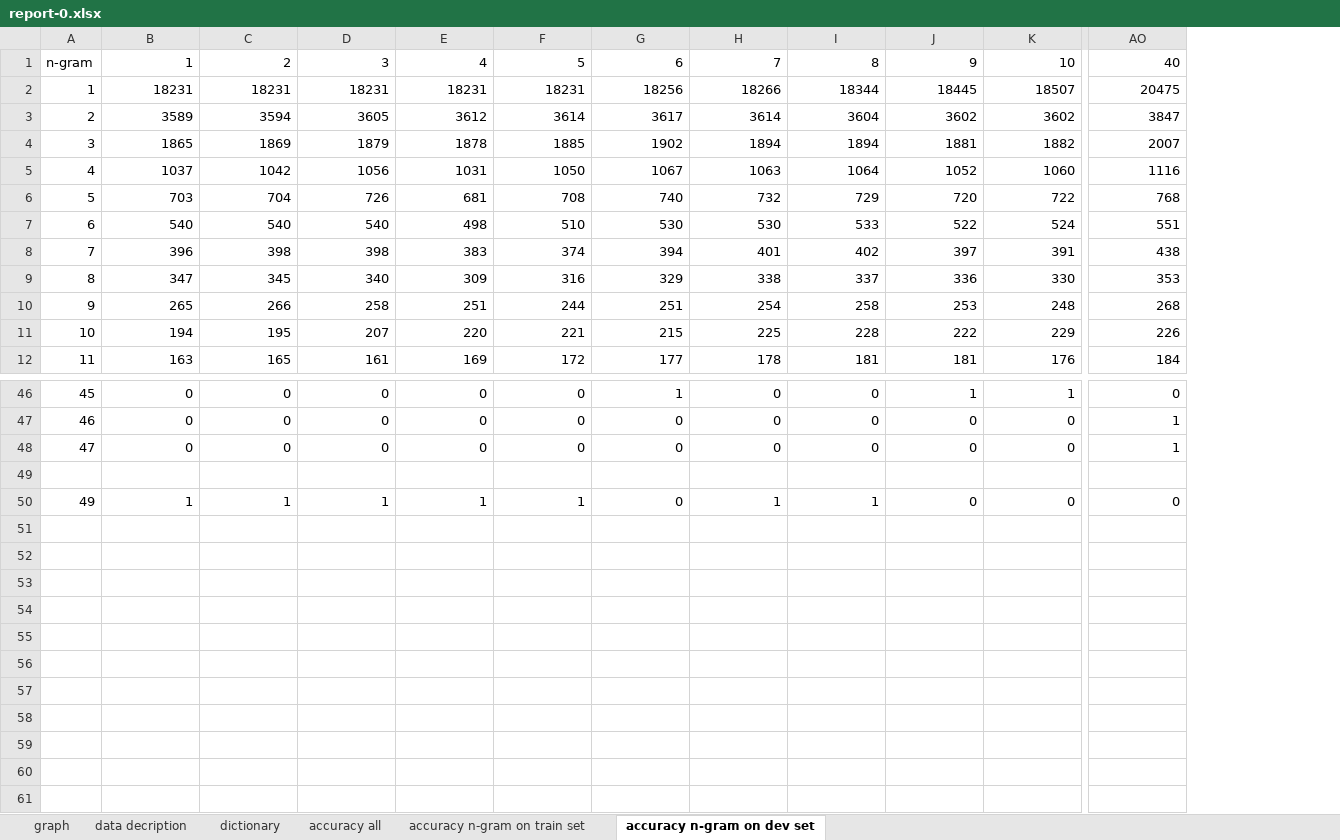
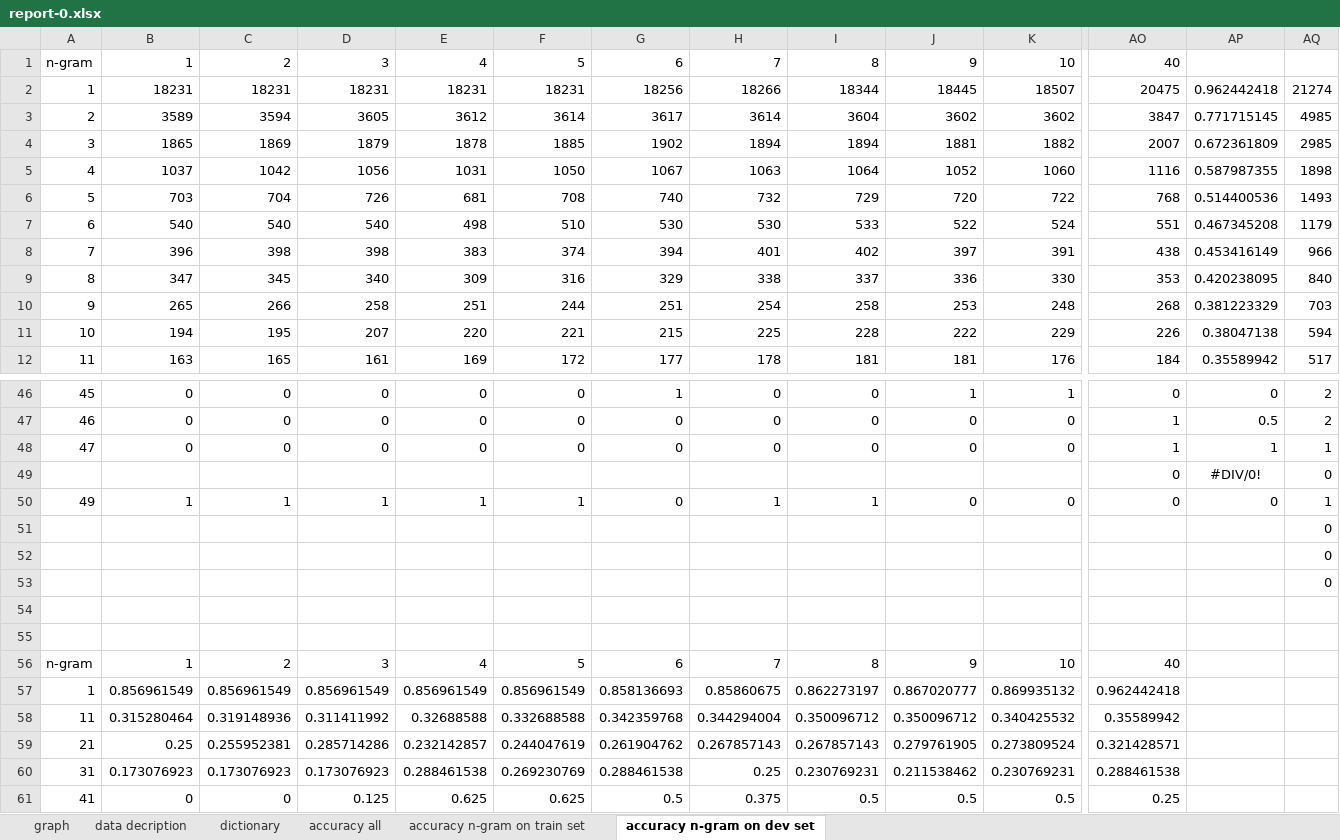
Before and after one commit to NgHoangDat/-n-sentiment-analysis, an Excel workbook: report/report-0.xlsx, sheet accuracy n-gram on dev set, drawn as a sheet; only a part is shown, gaps mark what is left out; values as stored, in another font and other column widths than the file's, no borders; addresses are those after the commit; rows hold the shown columns only; the diff covers the shown part only; the diff names each change by its address in the sheet, - before the commit and + after, or states it on an @@ line.

```diff
--- a/report/report-0.xlsx (sheet accuracy n-gram on dev set)
+++ b/report/report-0.xlsx (sheet accuracy n-gram on dev set)
+column AP, rows 2-12: 0.962442418 | 0.771715145 | 0.672361809 | 0.587987355 | 0.514400536 | 0.467345208 | 0.453416149 | 0.420238095 | 0.381223329 | 0.38047138 | 0.35589942; rows 46-48: 0 | 0.5 | 1
+column AQ, rows 2-12: 21274 | 4985 | 2985 | 1898 | 1493 | 1179 | 966 | 840 | 703 | 594 | 517; rows 46-48: 2 | 2 | 1; rows 51-52: 0 | 0
+row 49:  |  |  |  |  |  |  |  |  |  |  | 0 | #DIV/0! | 0
+row 50: 49 | 1 | 1 | 1 | 1 | 1 | 0 | 1 | 1 | 0 | 0 | 0 | 0 | 1
-A52: 49
+A52: (empty)
-B52: 1
+B52: (empty)
-C52: 1
+C52: (empty)
-D52: 1
+D52: (empty)
-E52: 1
+E52: (empty)
-F52: 1
+F52: (empty)
-G52: 0
+G52: (empty)
-H52: 1
+H52: (empty)
-I52: 1
+I52: (empty)
-J52: 0
+J52: (empty)
-K52: 0
+K52: (empty)
-AO52: 0
+AO52: (empty)
+row 53:  |  |  |  |  |  |  |  |  |  |  |  |  | 0
+row 54: (empty)
+row 55: (empty)
+row 56: n-gram | 1 | 2 | 3 | 4 | 5 | 6 | 7 | 8 | 9 | 10 | 40
+row 57: 1 | 0.856961549 | 0.856961549 | 0.856961549 | 0.856961549 | 0.856961549 | 0.858136693 | 0.85860675 | 0.862273197 | 0.867020777 | 0.869935132 | 0.962442418
+row 58: 11 | 0.315280464 | 0.319148936 | 0.311411992 | 0.32688588 | 0.332688588 | 0.342359768 | 0.344294004 | 0.350096712 | 0.350096712 | 0.340425532 | 0.35589942
+row 59: 21 | 0.25 | 0.255952381 | 0.285714286 | 0.232142857 | 0.244047619 | 0.261904762 | 0.267857143 | 0.267857143 | 0.279761905 | 0.273809524 | 0.321428571
+row 60: 31 | 0.173076923 | 0.173076923 | 0.173076923 | 0.288461538 | 0.269230769 | 0.288461538 | 0.25 | 0.230769231 | 0.211538462 | 0.230769231 | 0.288461538
+row 61: 41 | 0 | 0 | 0.125 | 0.625 | 0.625 | 0.5 | 0.375 | 0.5 | 0.5 | 0.5 | 0.25
```
Also changed, not shown: 29 edited cells elsewhere in this sheet, sheet graph, sheet accuracy n-gram on train set, charts or pictures, report/report-2.xlsx, 14 other files.
